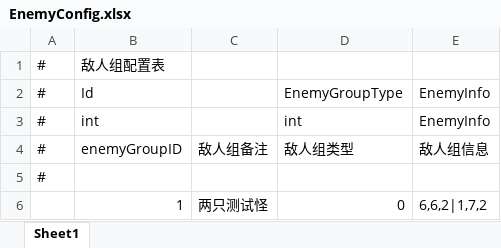
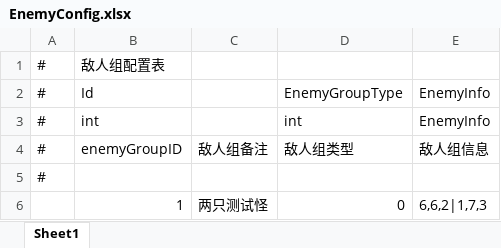
Before and after one commit to Yellowjump/AutoChess, an Excel workbook: Config/EnemyConfig.xlsx, sheet Sheet1, drawn as a sheet; values as stored, in another font and other column widths than the file's, no borders; the diff names each change by its address in the sheet, - before the commit and + after, or states it on an @@ line.

```diff
--- a/Config/EnemyConfig.xlsx (sheet Sheet1)
+++ b/Config/EnemyConfig.xlsx (sheet Sheet1)
-E6: 6,6,2|1,7,2
+E6: 6,6,2|1,7,3
```
Also changed, not shown: Config/AssetsPath.xlsx, Config/Bullet.xlsx, 37 other files.
